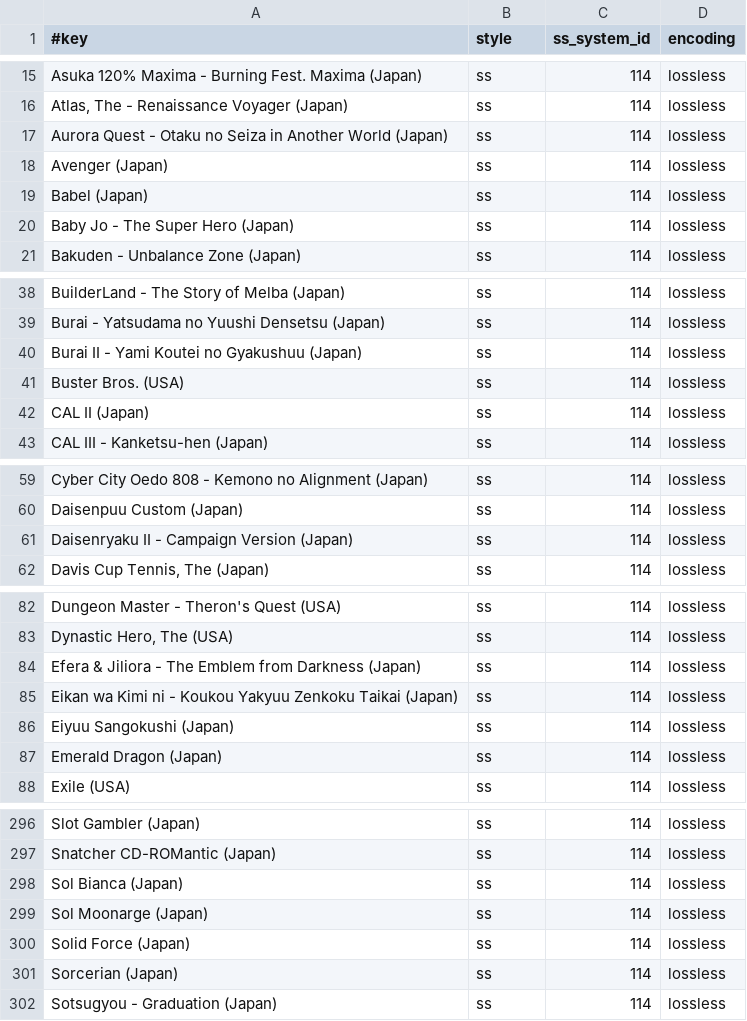
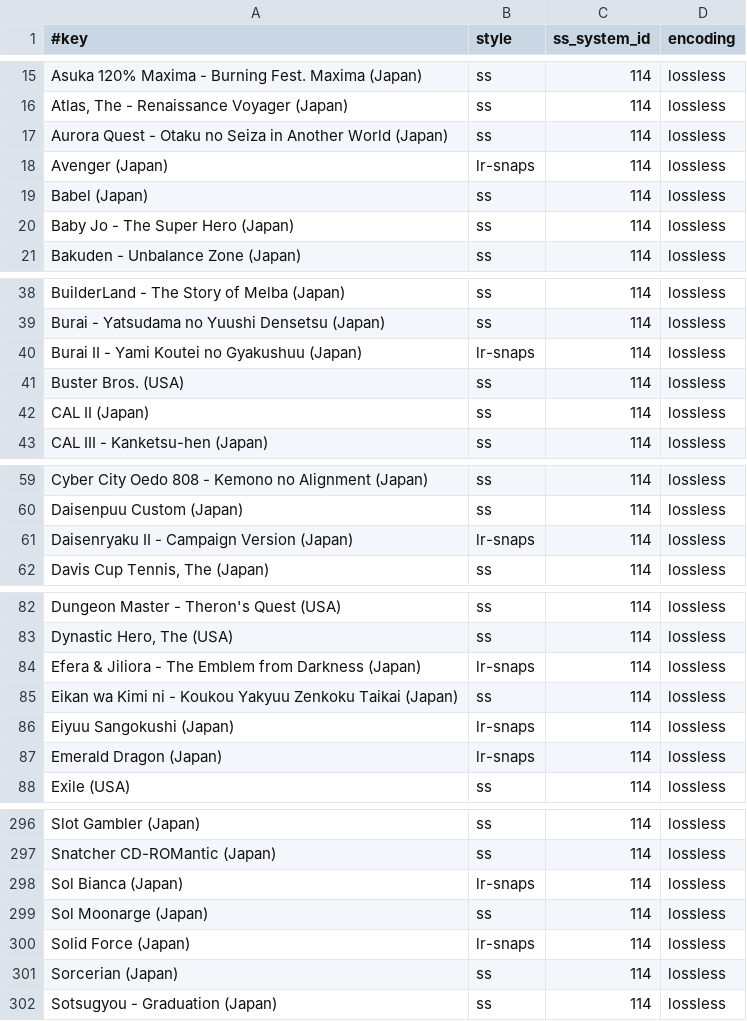
Before and after one commit to chipster6502/artworkdb-nec, a TSV file: docs/TGFX16-CD/Screenshots/manifest.tsv, drawn as a sheet; only a part is shown, gaps mark what is left out; the diff covers the shown part only.

Commit message:
chore(tgfx16-cd): update snap artwork

```diff
--- a/docs/TGFX16-CD/Screenshots/manifest.tsv
+++ b/docs/TGFX16-CD/Screenshots/manifest.tsv
@@ -17,3 +17,3 @@ Atlas, The - Renaissance Voyager (Japan)	ss	114	lossless
 Aurora Quest - Otaku no Seiza in Another World (Japan)	ss	114	lossless
-Avenger (Japan)	ss	114	lossless
+Avenger (Japan)	lr-snaps	114	lossless
 Babel (Japan)	ss	114	lossless
@@ -39,3 +39,3 @@ BuilderLand - The Story of Melba (Japan)	ss	114	lossless
 Burai - Yatsudama no Yuushi Densetsu (Japan)	ss	114	lossless
-Burai II - Yami Koutei no Gyakushuu (Japan)	ss	114	lossless
+Burai II - Yami Koutei no Gyakushuu (Japan)	lr-snaps	114	lossless
 Buster Bros. (USA)	ss	114	lossless
@@ -60,3 +60,3 @@ Cyber City Oedo 808 - Kemono no Alignment (Japan)	ss	114	lossless
 Daisenpuu Custom (Japan)	ss	114	lossless
-Daisenryaku II - Campaign Version (Japan)	ss	114	lossless
+Daisenryaku II - Campaign Version (Japan)	lr-snaps	114	lossless
 Davis Cup Tennis, The (Japan)	ss	114	lossless
@@ -83,6 +83,6 @@ Dungeon Master - Theron's Quest (USA)	ss	114	lossless
 Dynastic Hero, The (USA)	ss	114	lossless
-Efera & Jiliora - The Emblem from Darkness (Japan)	ss	114	lossless
+Efera & Jiliora - The Emblem from Darkness (Japan)	lr-snaps	114	lossless
 Eikan wa Kimi ni - Koukou Yakyuu Zenkoku Taikai (Japan)	ss	114	lossless
-Eiyuu Sangokushi (Japan)	ss	114	lossless
-Emerald Dragon (Japan)	ss	114	lossless
+Eiyuu Sangokushi (Japan)	lr-snaps	114	lossless
+Emerald Dragon (Japan)	lr-snaps	114	lossless
 Exile (USA)	ss	114	lossless
@@ -297,5 +297,5 @@ Slot Gambler (Japan)	ss	114	lossless
 Snatcher CD-ROMantic (Japan)	ss	114	lossless
-Sol Bianca (Japan)	ss	114	lossless
+Sol Bianca (Japan)	lr-snaps	114	lossless
 Sol Moonarge (Japan)	ss	114	lossless
-Solid Force (Japan)	ss	114	lossless
+Solid Force (Japan)	lr-snaps	114	lossless
 Sorcerian (Japan)	ss	114	lossless
```
Also changed, not shown: 5 edited cells elsewhere in this file, 13 other files.
